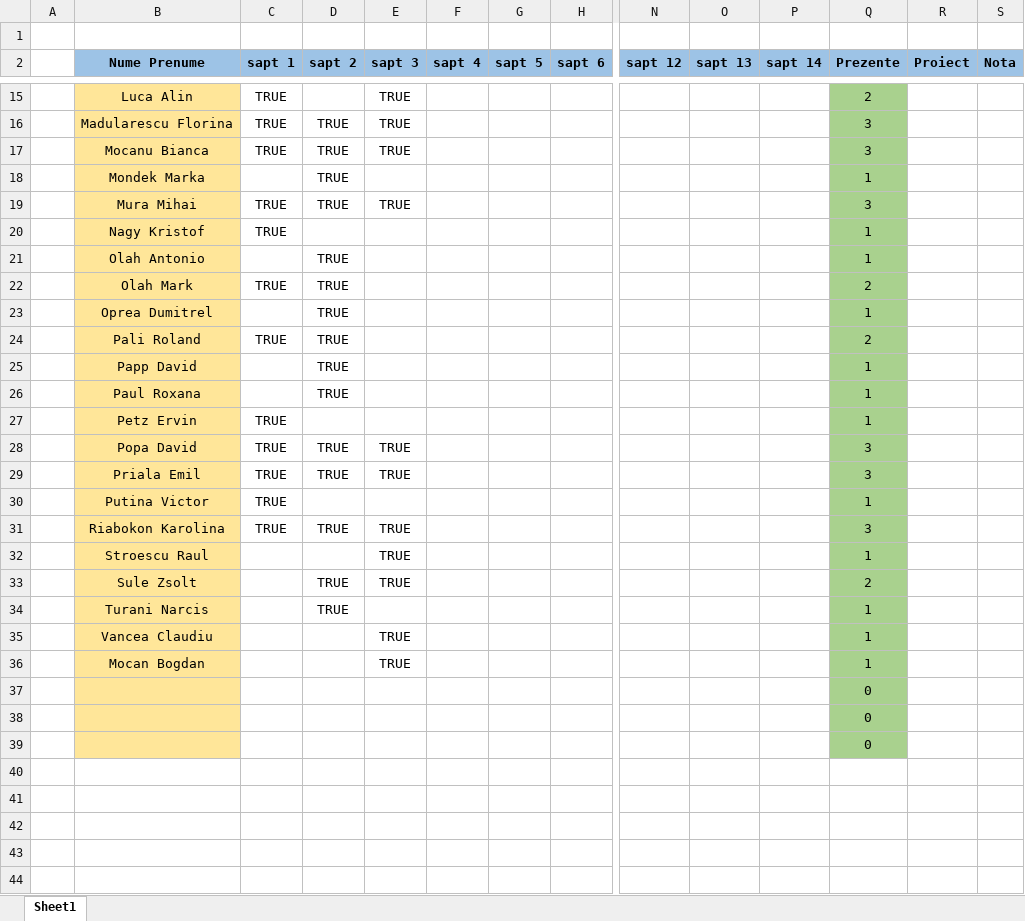
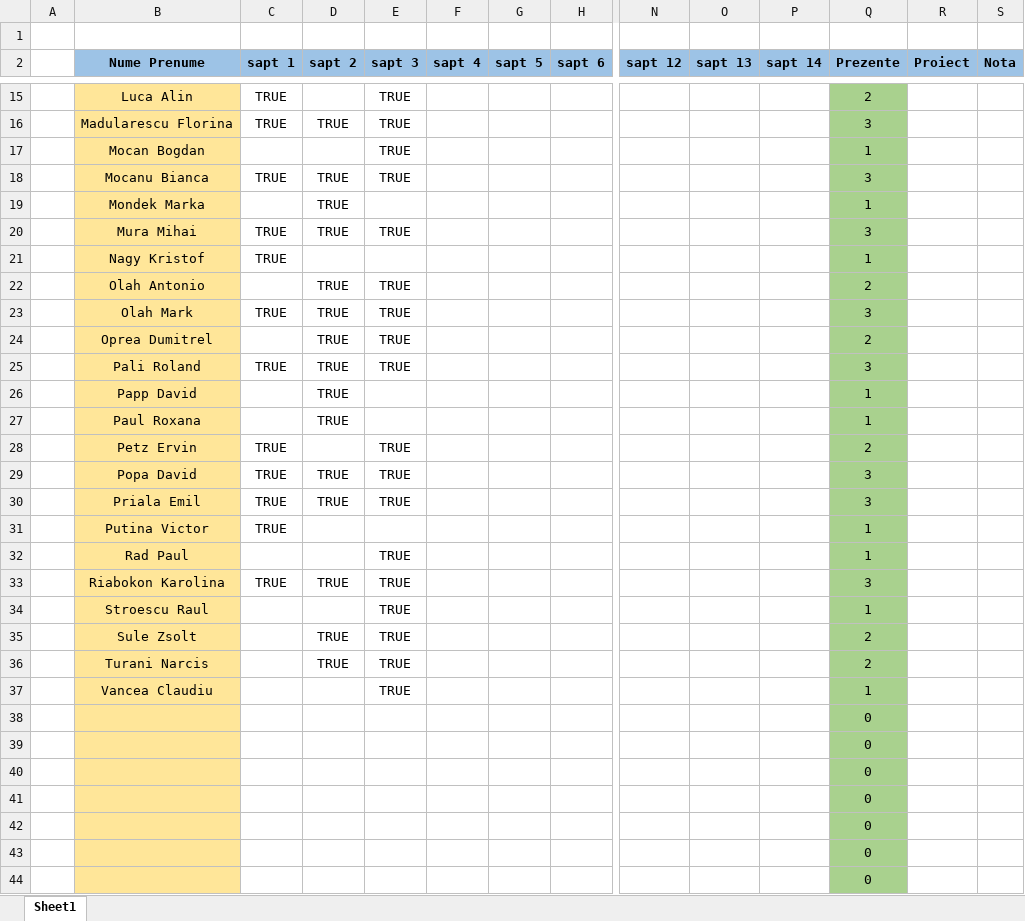
Before and after one commit to PelleRemus/Facultate_Promotia_2022_2025, an Excel workbook: MatodeAvansate/Prezenta.xlsx, sheet Sheet1, drawn as a sheet; only a part is shown, gaps mark what is left out; the shorter side is filled out with more unchanged rows; values as stored, in another font and other column widths than the file's, no borders; conditional formats not drawn; addresses are those after the commit; rows hold the shown columns only; the diff covers the shown part only; the diff names each change by its address in the sheet, - before the commit and + after, or states it on an @@ line.

```diff
--- a/MatodeAvansate/Prezenta.xlsx (sheet Sheet1)
+++ b/MatodeAvansate/Prezenta.xlsx (sheet Sheet1)
@@ row 36 moved to row 17: Mocan Bogdan @@
-E22:E25 (sapt 3): (empty)
+E22:E25 (sapt 3): TRUE
-Q22 (Prezente): 1
+Q22 (Prezente): 2
-Q23 (Prezente): 2
+Q23 (Prezente): 3
-Q24 (Prezente): 1
+Q24 (Prezente): 2
-Q25 (Prezente): 2
+Q25 (Prezente): 3
-E28 (sapt 3): (empty)
+E28 (sapt 3): TRUE
-Q28 (Prezente): 1
+Q28 (Prezente): 2
+row 32:  | Rad Paul |  |  | TRUE |  |  |  |  |  |  | 1
-E36 (sapt 3): (empty)
+E36 (sapt 3): TRUE
-Q36 (Prezente): 1
+Q36 (Prezente): 2
+row 38:  |  |  |  |  |  |  |  |  |  |  | 0
+row 39:  |  |  |  |  |  |  |  |  |  |  | 0
+row 40:  |  |  |  |  |  |  |  |  |  |  | 0
+row 41:  |  |  |  |  |  |  |  |  |  |  | 0
+row 42:  |  |  |  |  |  |  |  |  |  |  | 0
```
Also changed, not shown: 2 edited cells elsewhere in this sheet, formulas that keep their value, 17 other files.
